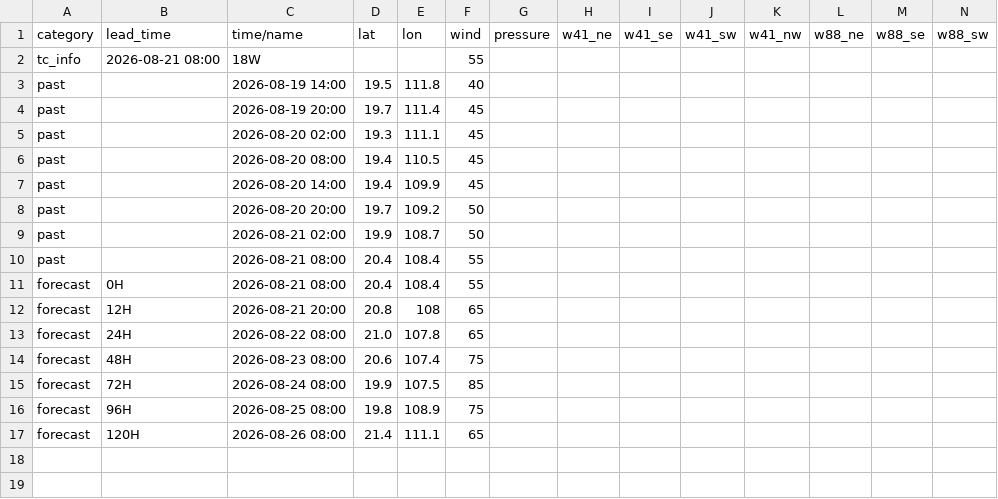
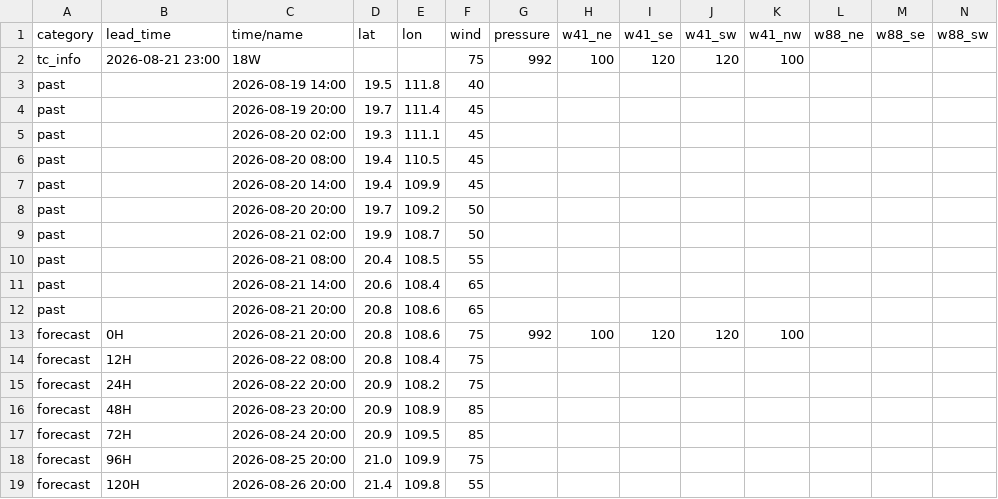
Before and after one commit to macaosso/MSSOweb, a CSV file: tc_A.csv, drawn as a sheet; only a part is shown; removed rows and columns are numbered as before the commit, all else as after; rows hold the shown columns only; the diff names each change by its address in the sheet, - before the commit and + after, or states it on an @@ line.

Commit message:
Modify tc_A.csv with new timestamps and values
Updated past and forecast entries with new data.

```diff
--- a/tc_A.csv
+++ b/tc_A.csv
-row 2: tc_info | 2026-08-21 08:00 | 18W |  |  | 55
+row 2: tc_info | 2026-08-21 23:00 | 18W |  |  | 75 | 992 | 100 | 120 | 120 | 100
-E10 (lon): 108.4
+E10 (lon): 108.5
-row 11: forecast | 0H | 2026-08-21 08:00 | 20.4 | 108.4 | 55
+row 11: past |  | 2026-08-21 14:00 | 20.6 | 108.4 | 65
+row 12: past |  | 2026-08-21 20:00 | 20.8 | 108.6 | 65
+row 13: forecast | 0H | 2026-08-21 20:00 | 20.8 | 108.6 | 75 | 992 | 100 | 120 | 120 | 100
-C14 (time/name): 2026-08-21 20:00
+C14 (time/name): 2026-08-22 08:00
-E14 (lon): 108
+E14 (lon): 108.4
-F14:F15 (wind): 65
+F14:F15 (wind): 75
-C15 (time/name): 2026-08-22 08:00
+C15 (time/name): 2026-08-22 20:00
-D15 (lat): 21.0
+D15 (lat): 20.9
-E15 (lon): 107.8
+E15 (lon): 108.2
-C16 (time/name): 2026-08-23 08:00
+C16 (time/name): 2026-08-23 20:00
-D16 (lat): 20.6
+D16 (lat): 20.9
-E16 (lon): 107.4
+E16 (lon): 108.9
-F16 (wind): 75
+F16 (wind): 85
-C17 (time/name): 2026-08-24 08:00
+C17 (time/name): 2026-08-24 20:00
-D17 (lat): 19.9
+D17 (lat): 20.9
-E17 (lon): 107.5
+E17 (lon): 109.5
-C18 (time/name): 2026-08-25 08:00
+C18 (time/name): 2026-08-25 20:00
-D18 (lat): 19.8
+D18 (lat): 21.0
-E18 (lon): 108.9
+E18 (lon): 109.9
-C19 (time/name): 2026-08-26 08:00
+C19 (time/name): 2026-08-26 20:00
-E19 (lon): 111.1
+E19 (lon): 109.8
-F19 (wind): 65
+F19 (wind): 55
```
